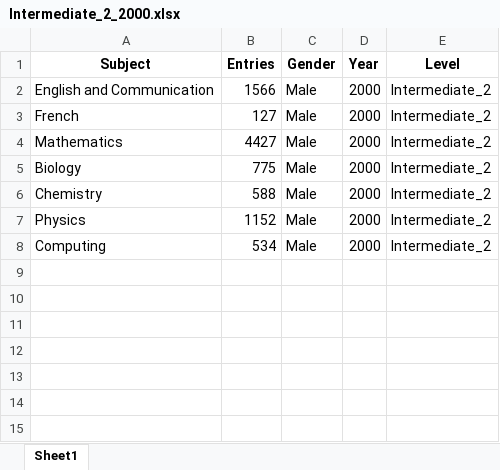
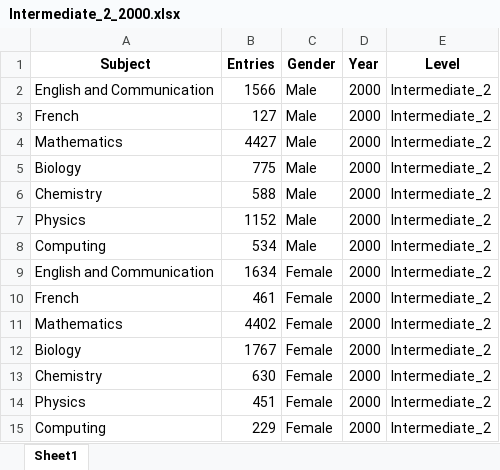
Before and after one commit to staylor11x/dresscode-data-processing, an Excel workbook: output/Intermediate_2_2000.xlsx, sheet Sheet1, drawn as a sheet; values as stored, in another font and other column widths than the file's, no borders; the diff names each change by its address in the sheet, - before the commit and + after, or states it on an @@ line.

```diff
--- a/output/Intermediate_2_2000.xlsx (sheet Sheet1)
+++ b/output/Intermediate_2_2000.xlsx (sheet Sheet1)
+row 9: English and Communication | 1634 | Female | 2000 | Intermediate_2
+row 10: French | 461 | Female | 2000 | Intermediate_2
+row 11: Mathematics | 4402 | Female | 2000 | Intermediate_2
+row 12: Biology | 1767 | Female | 2000 | Intermediate_2
+row 13: Chemistry | 630 | Female | 2000 | Intermediate_2
+row 14: Physics | 451 | Female | 2000 | Intermediate_2
+row 15: Computing | 229 | Female | 2000 | Intermediate_2
```
Also changed, not shown: output/Intermediate_2_2001.xlsx, output/Intermediate_2_2002.xlsx, 4 other files.
